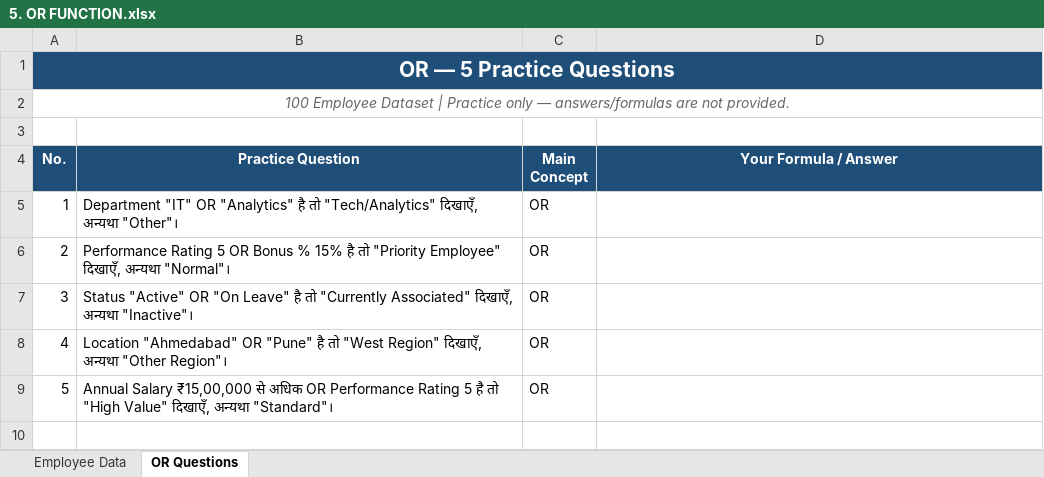
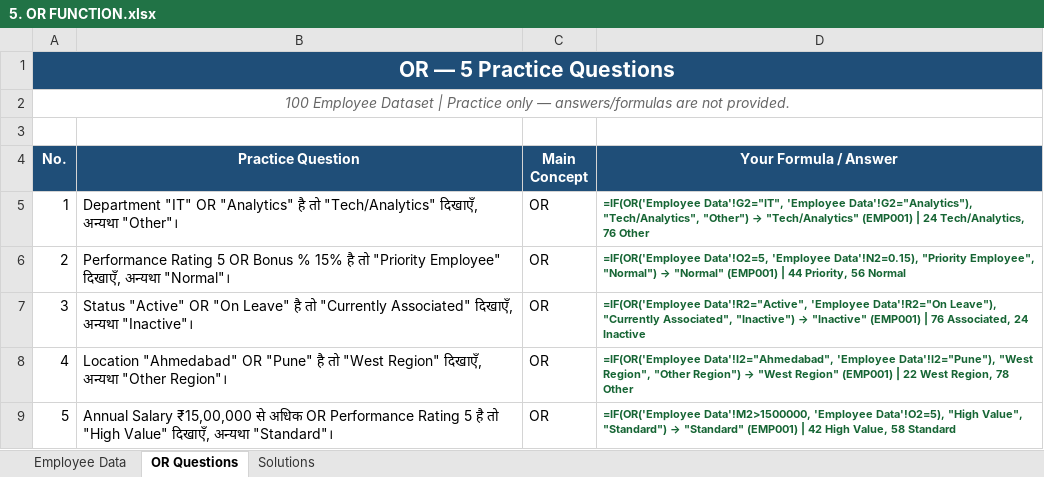
Before and after one commit to sharmagaurav2001k-jpg/Excel_Assignment, an Excel workbook: Excel Logical Functions/5. OR FUNCTION.xlsx, sheet OR Questions, drawn as a sheet; values as stored, in another font and other column widths than the file's, no borders; formulas without a stored value are shown as written; the diff names each change by its address in the sheet, - before the commit and + after, or states it on an @@ line.

Commit message:
Solve all 5 questions in Excel Logical Functions/5. OR FUNCTION.xlsx with live helper columns and dedicated Solutions sheet

```diff
--- a/Excel Logical Functions/5. OR FUNCTION.xlsx (sheet OR Questions)
+++ b/Excel Logical Functions/5. OR FUNCTION.xlsx (sheet OR Questions)
+sheet tab: Solutions
@@ D5 (Your Formula / Answer): (empty) → =IF(OR('Employee Data'!G2="IT", 'Employee Data'!G2="Analytics"), "Tech/Analytics", "Other") → "Tech/Analytics" (EMP001) | 24 Tech/Analytics, 76 Other @@
@@ D6 (Your Formula / Answer): (empty) → =IF(OR('Employee Data'!O2=5, 'Employee Data'!N2=0.15), "Priority Employee", "Normal") → "Normal" (EMP001) | 44 Priority, 56 Normal @@
@@ D7 (Your Formula / Answer): (empty) → =IF(OR('Employee Data'!R2="Active", 'Employee Data'!R2="On Leave"), "Currently Associated", "Inactive") → "Inactive" (EMP001) | 76 Associated, 24 Inactive @@
@@ D8 (Your Formula / Answer): (empty) → =IF(OR('Employee Data'!I2="Ahmedabad", 'Employee Data'!I2="Pune"), "West Region", "Other Region") → "West Region" (EMP001) | 22 West Region, 78 Other @@
@@ D9 (Your Formula / Answer): (empty) → =IF(OR('Employee Data'!M2>1500000, 'Employee Data'!O2=5), "High Value", "Standard") → "Standard" (EMP001) | 42 High Value, 58 Standard @@
```
Also changed, not shown: sheet Employee Data.
